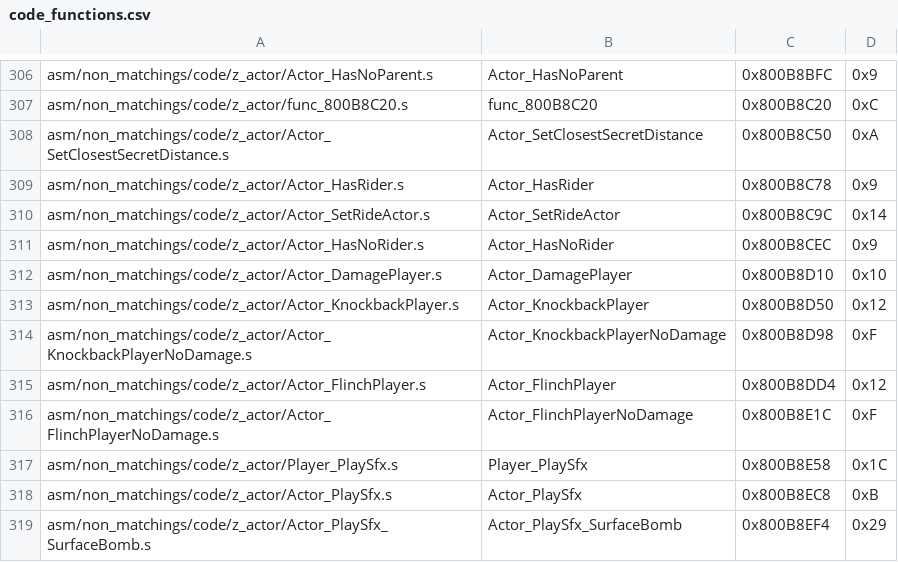
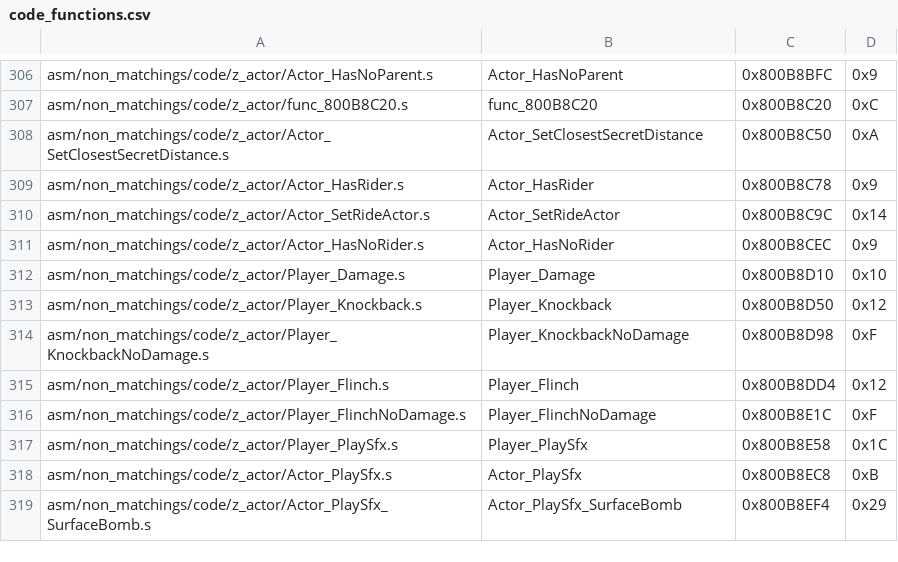
Before and after one commit to engineer124/mm, a CSV file: tools/sizes/code_functions.csv, drawn as a sheet; only a part is shown, gaps mark what is left out.

Commit message:
change to player

```diff
--- a/tools/sizes/code_functions.csv
+++ b/tools/sizes/code_functions.csv
@@ -311,7 +311,7 @@ asm/non_matchings/code/z_actor/Actor_SetRideActor.s,Actor_SetRideActor,0x800B8C9
 asm/non_matchings/code/z_actor/Actor_HasNoRider.s,Actor_HasNoRider,0x800B8CEC,0x9
-asm/non_matchings/code/z_actor/Actor_DamagePlayer.s,Actor_DamagePlayer,0x800B8D10,0x10
-asm/non_matchings/code/z_actor/Actor_KnockbackPlayer.s,Actor_KnockbackPlayer,0x800B8D50,0x12
-asm/non_matchings/code/z_actor/Actor_KnockbackPlayerNoDamage.s,Actor_KnockbackPlayerNoDamage,0x800B8D98,0xF
-asm/non_matchings/code/z_actor/Actor_FlinchPlayer.s,Actor_FlinchPlayer,0x800B8DD4,0x12
-asm/non_matchings/code/z_actor/Actor_FlinchPlayerNoDamage.s,Actor_FlinchPlayerNoDamage,0x800B8E1C,0xF
+asm/non_matchings/code/z_actor/Player_Damage.s,Player_Damage,0x800B8D10,0x10
+asm/non_matchings/code/z_actor/Player_Knockback.s,Player_Knockback,0x800B8D50,0x12
+asm/non_matchings/code/z_actor/Player_KnockbackNoDamage.s,Player_KnockbackNoDamage,0x800B8D98,0xF
+asm/non_matchings/code/z_actor/Player_Flinch.s,Player_Flinch,0x800B8DD4,0x12
+asm/non_matchings/code/z_actor/Player_FlinchNoDamage.s,Player_FlinchNoDamage,0x800B8E1C,0xF
 asm/non_matchings/code/z_actor/Player_PlaySfx.s,Player_PlaySfx,0x800B8E58,0x1C
```
Also changed, not shown: 32 other files.
